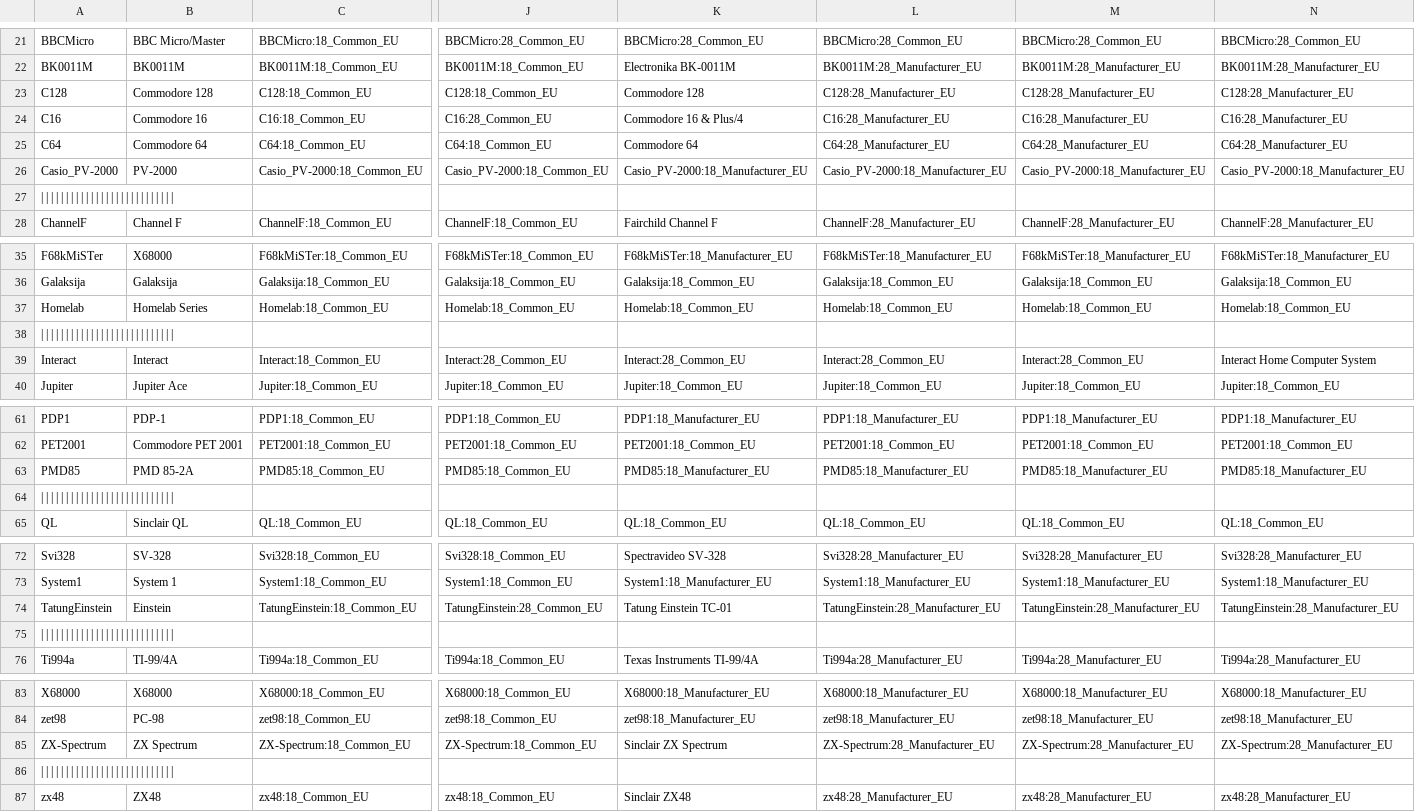
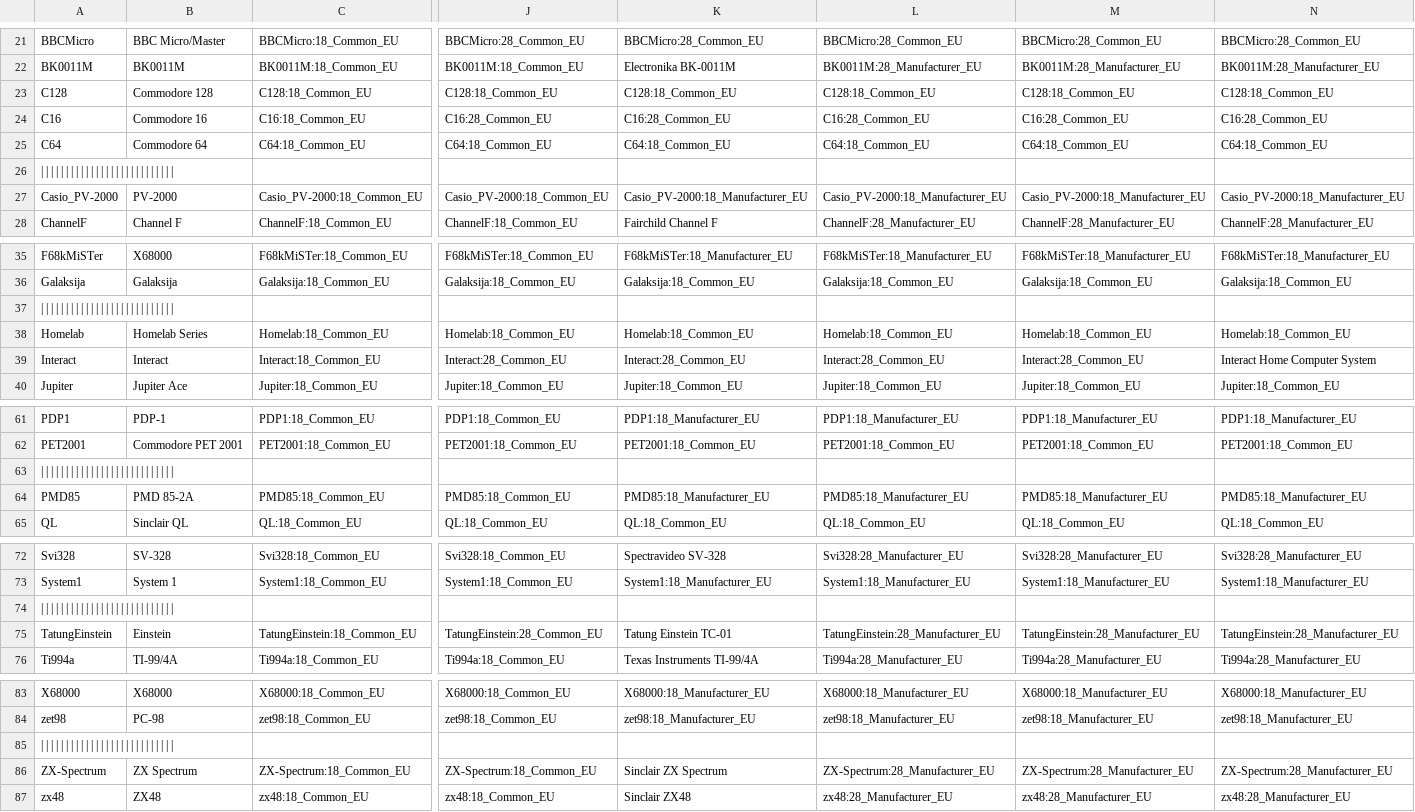
Before and after one commit to ThreepwoodLeBrush/Names_MiSTer, a CSV file: names.csv, drawn as a sheet; only a part is shown, gaps mark what is left out; the diff covers the shown part only; the diff names each change by its address in the sheet, - before the commit and + after, or states it on an @@ line.

```diff
--- a/names.csv
+++ b/names.csv
-K23: Commodore 128
+K23: C128:18_Common_EU
-L23: C128:28_Manufacturer_EU
+L23: C128:18_Common_EU
-M23: C128:28_Manufacturer_EU
+M23: C128:18_Common_EU
-N23: C128:28_Manufacturer_EU
+N23: C128:18_Common_EU
-K24: Commodore 16 & Plus/4
+K24: C16:28_Common_EU
-L24: C16:28_Manufacturer_EU
+L24: C16:28_Common_EU
-M24: C16:28_Manufacturer_EU
+M24: C16:28_Common_EU
-N24: C16:28_Manufacturer_EU
+N24: C16:28_Common_EU
-K25: Commodore 64
+K25: C64:18_Common_EU
-L25: C64:28_Manufacturer_EU
+L25: C64:18_Common_EU
-M25: C64:28_Manufacturer_EU
+M25: C64:18_Common_EU
-N25: C64:28_Manufacturer_EU
+N25: C64:18_Common_EU
@@ row 27 moved to row 26: | | | | | | | | | | | | | | | | | | | | … @@
@@ row 38 moved to row 37: | | | | | | | | | | | | | | | | | | | | … @@
@@ row 64 moved to row 63: | | | | | | | | | | | | | | | | | | | | … @@
@@ row 75 moved to row 74: | | | | | | | | | | | | | | | | | | | | … @@
@@ row 86 moved to row 85: | | | | | | | | | | | | | | | | | | | | … @@
```
Also changed, not shown: 1 added row and 8 moved rows elsewhere in this file, 13 other files.
